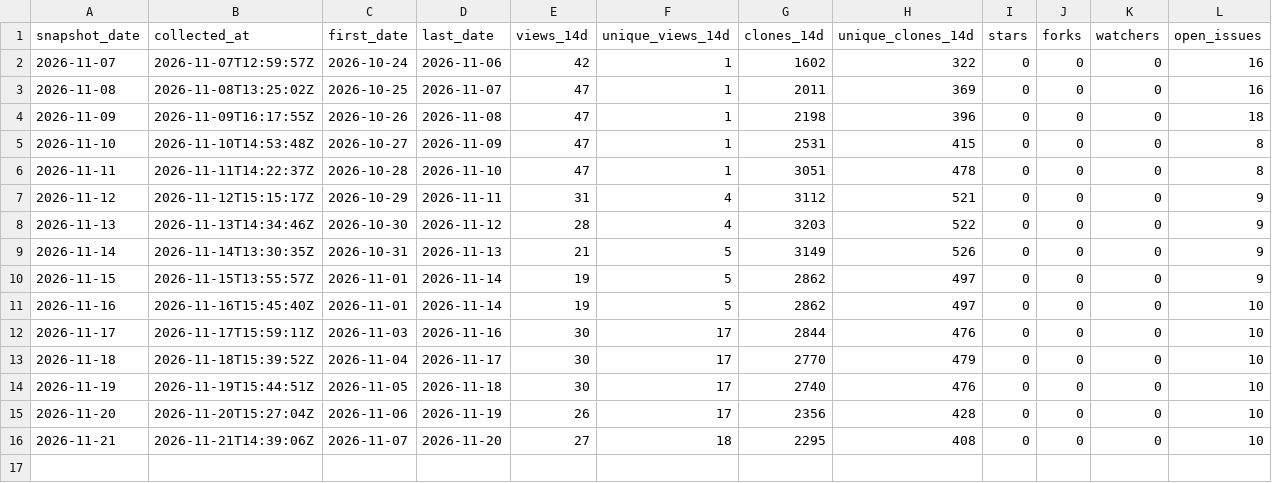
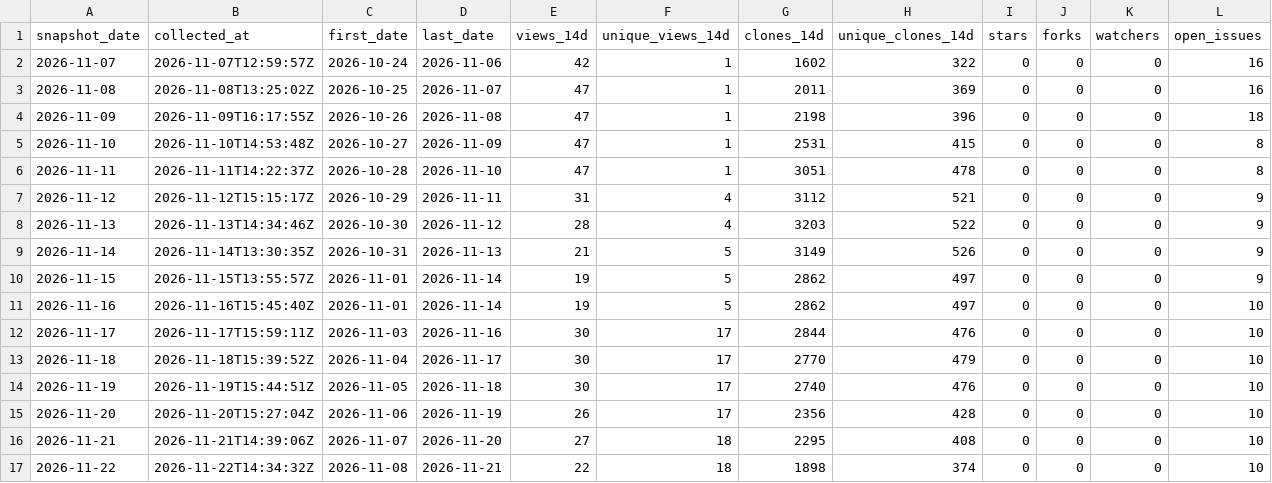
Before and after one commit to danielep71/K-NSFR, a CSV file: data/snapshots.csv, drawn as a sheet; only a part is shown; rows hold the shown columns only; the diff names each change by its address in the sheet, - before the commit and + after, or states it on an @@ line.

```diff
--- a/data/snapshots.csv
+++ b/data/snapshots.csv
+row 17: 2026-11-22 | 2026-11-22T14:34:32Z | 2026-11-08 | 2026-11-21 | 22 | 18 | 1898 | 374 | 0 | 0 | 0 | 10
```
Also changed, not shown: data/daily.csv, data/paths.csv, 1 other file.
